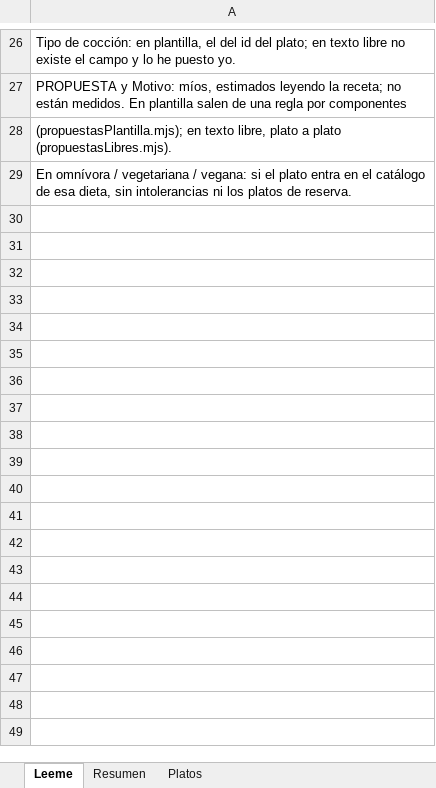
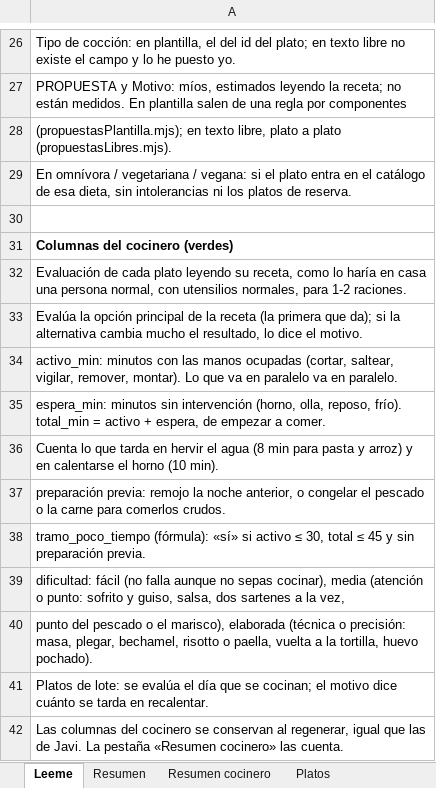
Before and after one commit to javivalmich/Nutiplan, an Excel workbook: scripts/banco/medicion/tiempo-dificultad/anotacion-tiempo.xlsx, sheet Leeme, drawn as a sheet; only a part is shown, gaps mark what is left out; values as stored, in another font and other column widths than the file's, no borders; the diff names each change by its address in the sheet, - before the commit and + after, or states it on an @@ line.

```diff
--- a/scripts/banco/medicion/tiempo-dificultad/anotacion-tiempo.xlsx (sheet Leeme)
+++ b/scripts/banco/medicion/tiempo-dificultad/anotacion-tiempo.xlsx (sheet Leeme)
+sheet tab: Resumen cocinero
+row 30: (empty)
+row 31: Columnas del cocinero (verdes)
+row 32: Evaluación de cada plato leyendo su receta, como lo haría en casa una persona normal, con utensilios normales, para 1-2 raciones.
+row 33: Evalúa la opción principal de la receta (la primera que da); si la alternativa cambia mucho el resultado, lo dice el motivo.
+row 34: activo_min: minutos con las manos ocupadas (cortar, saltear, vigilar, remover, montar). Lo que va en paralelo va en paralelo.
+row 35: espera_min: minutos sin intervención (horno, olla, reposo, frío). total_min = activo + espera, de empezar a comer.
+row 36: Cuenta lo que tarda en hervir el agua (8 min para pasta y arroz) y en calentarse el horno (10 min).
+row 37: preparación previa: remojo la noche anterior, o congelar el pescado o la carne para comerlos crudos.
+row 38: tramo_poco_tiempo (fórmula): «sí» si activo ≤ 30, total ≤ 45 y sin preparación previa.
+row 39: dificultad: fácil (no falla aunque no sepas cocinar), media (atención o punto: sofrito y guiso, salsa, dos sartenes a la vez,
+row 40: punto del pescado o el marisco), elaborada (técnica o precisión: masa, plegar, bechamel, risotto o paella, vuelta a la tortilla, huevo pochado).
+row 41: Platos de lote: se evalúa el día que se cocinan; el motivo dice cuánto se tarda en recalentar.
+row 42: Las columnas del cocinero se conservan al regenerar, igual que las de Javi. La pestaña «Resumen cocinero» las cuenta.
```
Also changed, not shown: sheet Platos, 1 other file.
